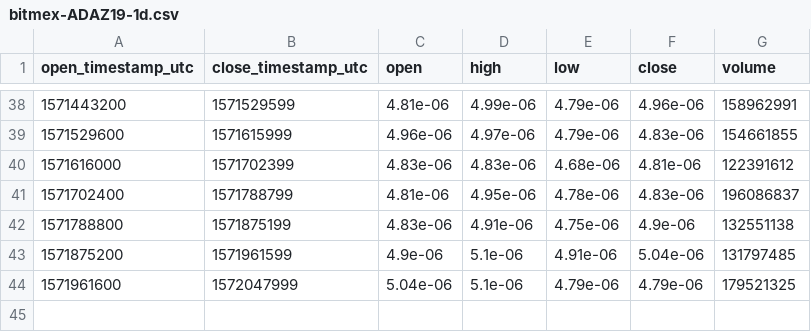
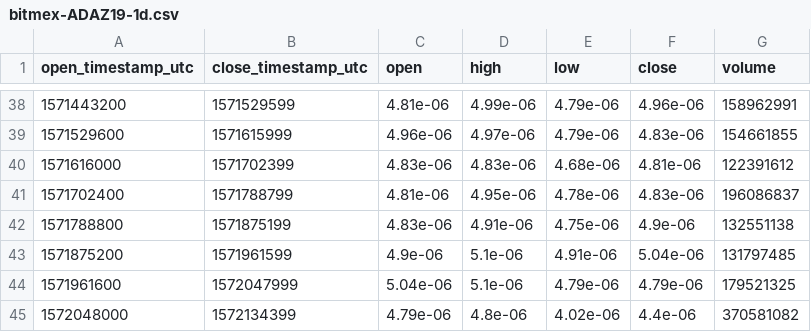
Before and after one commit to cryptobigbro/bitmex-ADAZ19, a CSV file: bitmex-ADAZ19-1d.csv, drawn as a sheet; only a part is shown, gaps mark what is left out.

```diff
--- a/bitmex-ADAZ19-1d.csv
+++ b/bitmex-ADAZ19-1d.csv
@@ -44 +44,2 @@ open_timestamp_utc,close_timestamp_utc,open,high,low,close,volume
 1571961600,1572047999,5.04e-06,5.1e-06,4.79e-06,4.79e-06,179521325
+1572048000,1572134399,4.79e-06,4.8e-06,4.02e-06,4.4e-06,370581082
```
Also changed, not shown: bitmex-ADAZ19-1h.csv, 1 other file.
